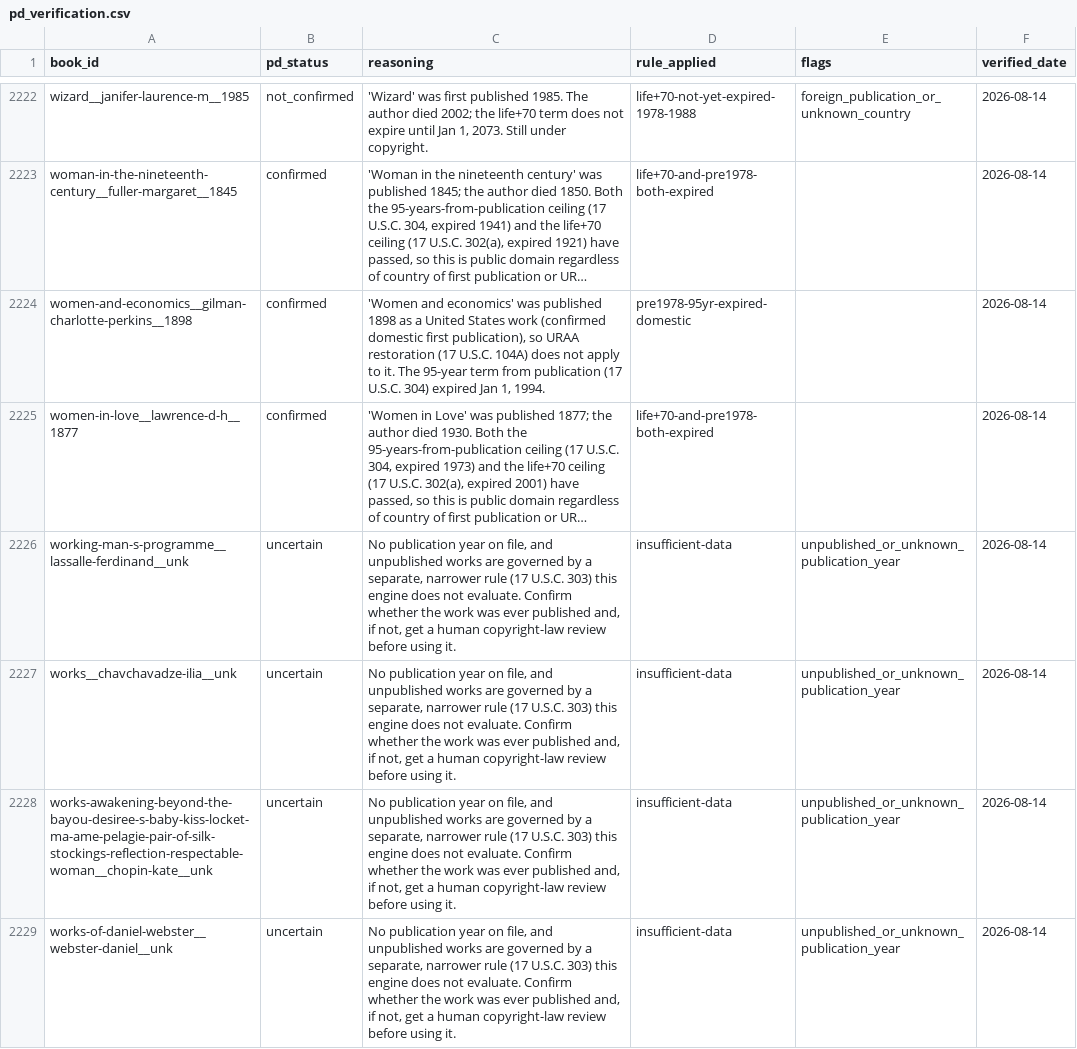
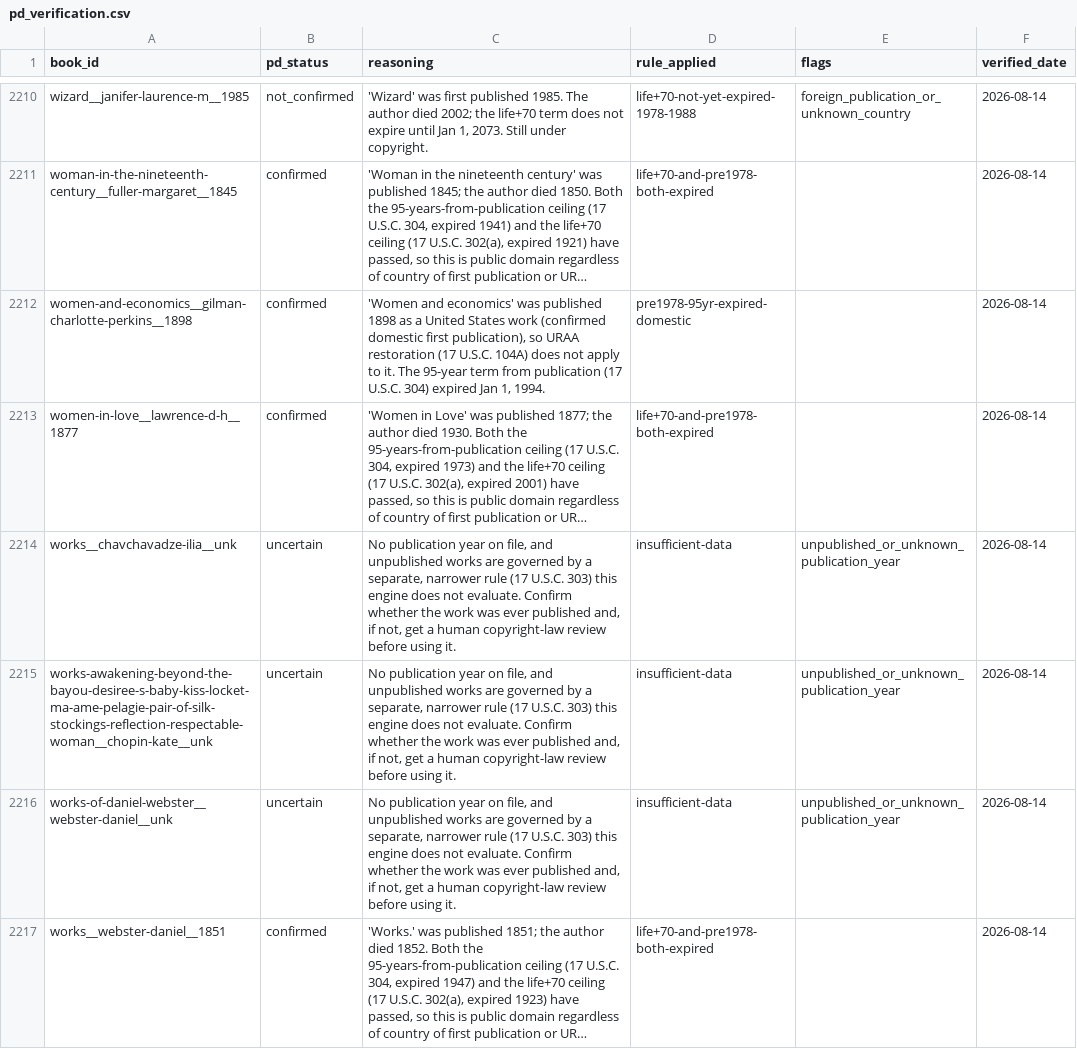
Before and after one commit to R10ForTheWin/Domain-Hunter, a CSV file: data/pd_verification.csv, drawn as a sheet; only a part is shown, gaps mark what is left out; the shorter side is filled out with more unchanged rows; long unchanged cells end in …; the diff covers the shown part only; the diff names each change by its address in the sheet, - before the commit and + after, or states it on an @@ line.

Commit message:
Dedup near-duplicate titles that only differ by a leading article
"The Hound of the Baskervilles" was appearing twice on the shortlist (#2
and #9) -- two source batches disagreed on the leading "The" for the same
real book (one Gutenberg+OpenLibrary row with a death year, one
OpenLibrary-only row without), so merge_corpus.py's exact-string title key
grouped them as two different works instead of one.

merge_corpus.py's dedup key now strips a leading "the"/"a"/"an" (and
collapses whitespace) before grouping, so "Hound of the Baskervilles" and
"The Hound of the Baskervilles" collapse into one merged row -- the
existing completeness-based merge logic picks the richer one (death year,
Gutenberg source) as primary, same as it already did for every other
multi-source merge. Title normalization is dedup-key-only, never written
to the CSV.

Re-ran the full pipeline: 2,251 -> 2,237 merged rows (caught 14 similar
duplicates corpus-wide, not just this one). Shortlist rebuilt: real top-10
re-verified, all 10 titles now distinct.

147/147 tests pass.

```diff
--- a/data/pd_verification.csv
+++ b/data/pd_verification.csv
-row 2226: working-man-s-programme__lassalle-ferdinand__unk | uncertain | No publication year on file, and unpublished works are governed by a separate, narrower rule (17 U.S.C. 303) this engine does not evaluate. Confirm whether the work was ever published and, if not, get a human copyright-law review before using it. | insufficient-data | unpublished_or_unknown_publication_year | 2026-08-14
```
Also changed, not shown: 13 removed rows elsewhere in this file, data/book_corpus.csv, data/shortlist.csv, 2 other files.
